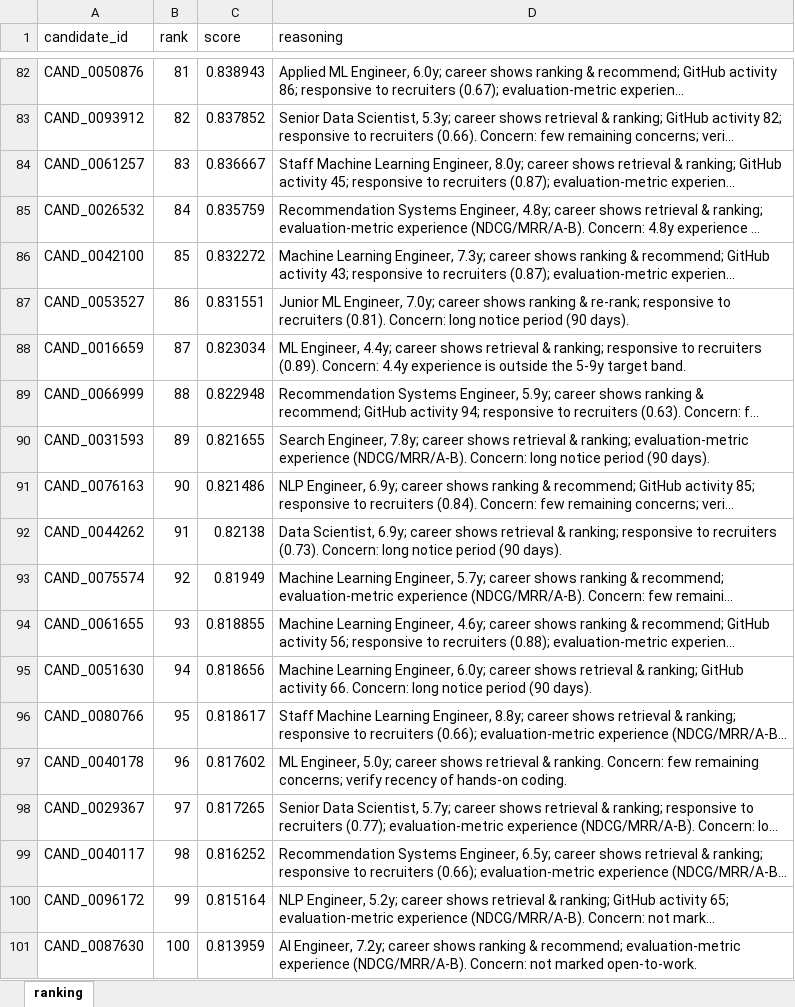
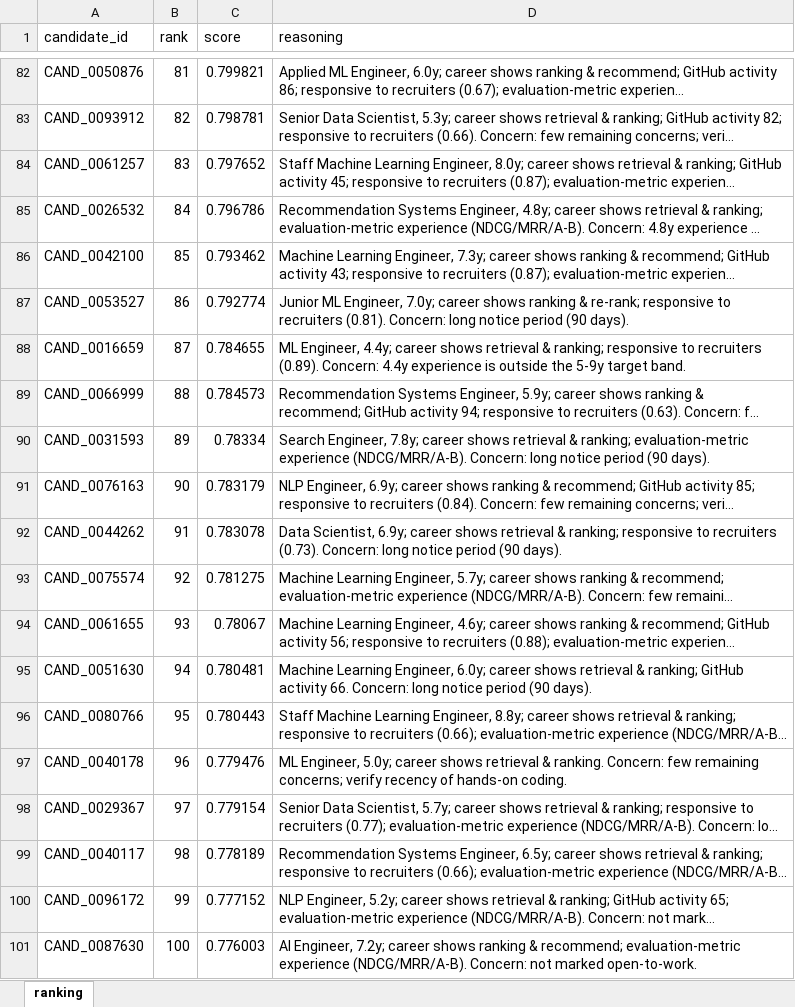
Before and after one commit to anshul23102/redrob-candidate-ranker, an Excel workbook: the_last_commit.xlsx, sheet ranking, drawn as a sheet; only a part is shown, gaps mark what is left out; long unchanged cells end in …; values as stored, in another font and other column widths than the file's, no borders; the diff covers the shown part only; the diff names each change by its address in the sheet, - before the commit and + after, or states it on an @@ line.

```diff
--- a/the_last_commit.xlsx (sheet ranking)
+++ b/the_last_commit.xlsx (sheet ranking)
-C82 (score): 0.838943
+C82 (score): 0.799821
-C83 (score): 0.837852
+C83 (score): 0.798781
-C84 (score): 0.836667
+C84 (score): 0.797652
-C85 (score): 0.835759
+C85 (score): 0.796786
-C86 (score): 0.832272
+C86 (score): 0.793462
-C87 (score): 0.831551
+C87 (score): 0.792774
-C88 (score): 0.823034
+C88 (score): 0.784655
-C89 (score): 0.822948
+C89 (score): 0.784573
-C90 (score): 0.821655
+C90 (score): 0.78334
-C91 (score): 0.821486
+C91 (score): 0.783179
-C92 (score): 0.82138
+C92 (score): 0.783078
-C93 (score): 0.81949
+C93 (score): 0.781275
-C94 (score): 0.818855
+C94 (score): 0.78067
-C95 (score): 0.818656
+C95 (score): 0.780481
-C96 (score): 0.818617
+C96 (score): 0.780443
-C97 (score): 0.817602
+C97 (score): 0.779476
-C98 (score): 0.817265
+C98 (score): 0.779154
-C99 (score): 0.816252
+C99 (score): 0.778189
-C100 (score): 0.815164
+C100 (score): 0.777152
-C101 (score): 0.813959
+C101 (score): 0.776003
```
Also changed, not shown: 4 added rows, 4 removed rows and 78 edited cells elsewhere in this sheet, submission_package/the_last_commit.xlsx, 6 other files.
